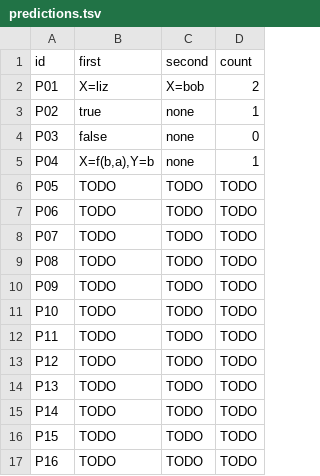
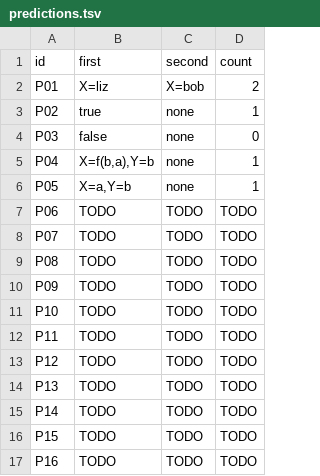
Before and after one commit to llaollao902/cmsc-124-ps4-starter, a TSV file: predictions.tsv, drawn as a sheet.

Commit message:
docs: predict case P05

```diff
--- a/predictions.tsv
+++ b/predictions.tsv
@@ -5,3 +5,3 @@ P03	false	none	0
 P04	X=f(b,a),Y=b	none	1
-P05	TODO	TODO	TODO
+P05	X=a,Y=b	none	1
 P06	TODO	TODO	TODO
```
Also changed, not shown: 1 other file.
